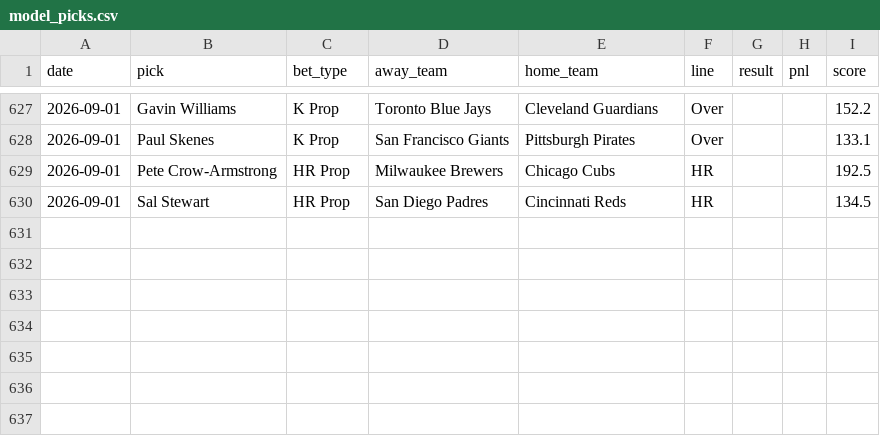
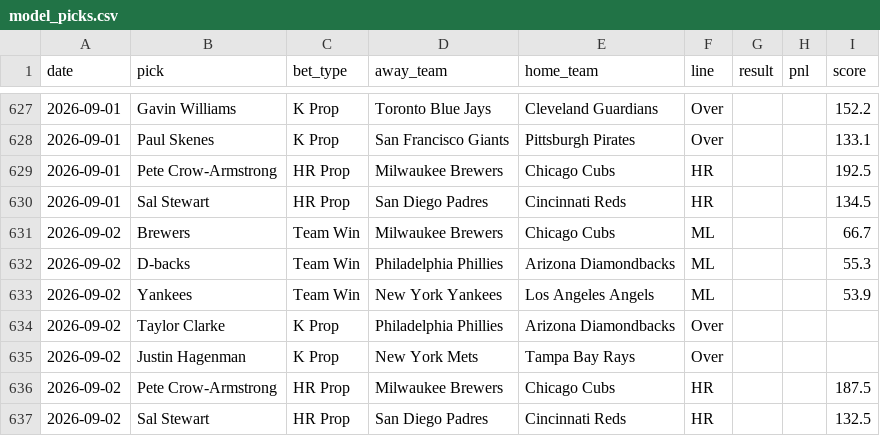
Before and after one commit to HitByOne/mlb-dashboard, a CSV file: data/model_picks.csv, drawn as a sheet; only a part is shown, gaps mark what is left out.

```diff
--- a/data/model_picks.csv
+++ b/data/model_picks.csv
@@ -630 +630,8 @@ date,pick,bet_type,away_team,home_team,line,result,pnl,score
 2026-09-01,Sal Stewart,HR Prop,San Diego Padres,Cincinnati Reds,HR,,,134.5
+2026-09-02,Brewers,Team Win,Milwaukee Brewers,Chicago Cubs,ML,,,66.7
+2026-09-02,D-backs,Team Win,Philadelphia Phillies,Arizona Diamondbacks,ML,,,55.3
+2026-09-02,Yankees,Team Win,New York Yankees,Los Angeles Angels,ML,,,53.9
+2026-09-02,Taylor Clarke,K Prop,Philadelphia Phillies,Arizona Diamondbacks,Over,,,
+2026-09-02,Justin Hagenman,K Prop,New York Mets,Tampa Bay Rays,Over,,,
+2026-09-02,Pete Crow-Armstrong,HR Prop,Milwaukee Brewers,Chicago Cubs,HR,,,187.5
+2026-09-02,Sal Stewart,HR Prop,San Diego Padres,Cincinnati Reds,HR,,,132.5
```
Also changed, not shown: data/hot_cold.csv, data/pitcher_stats.csv, 15 other files.
